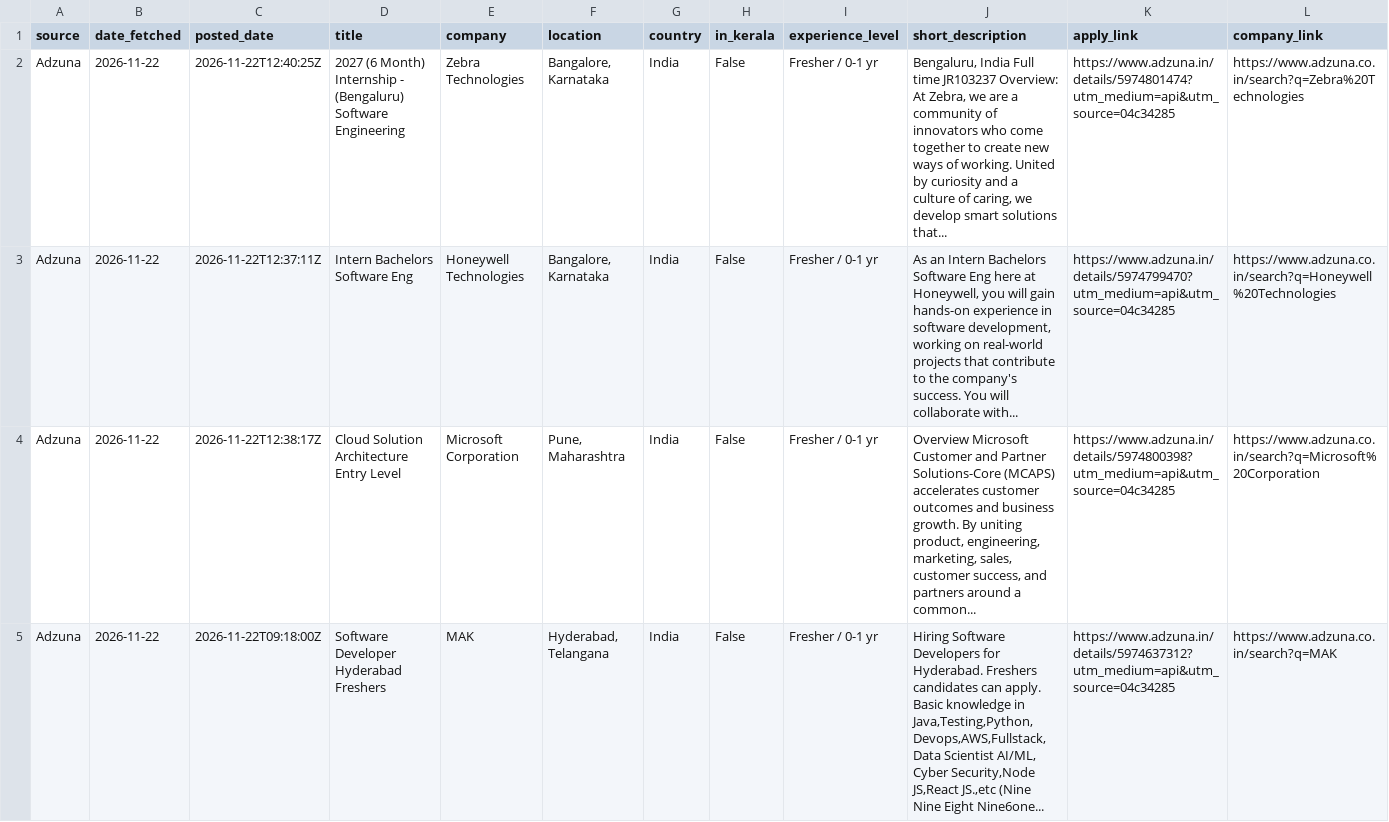
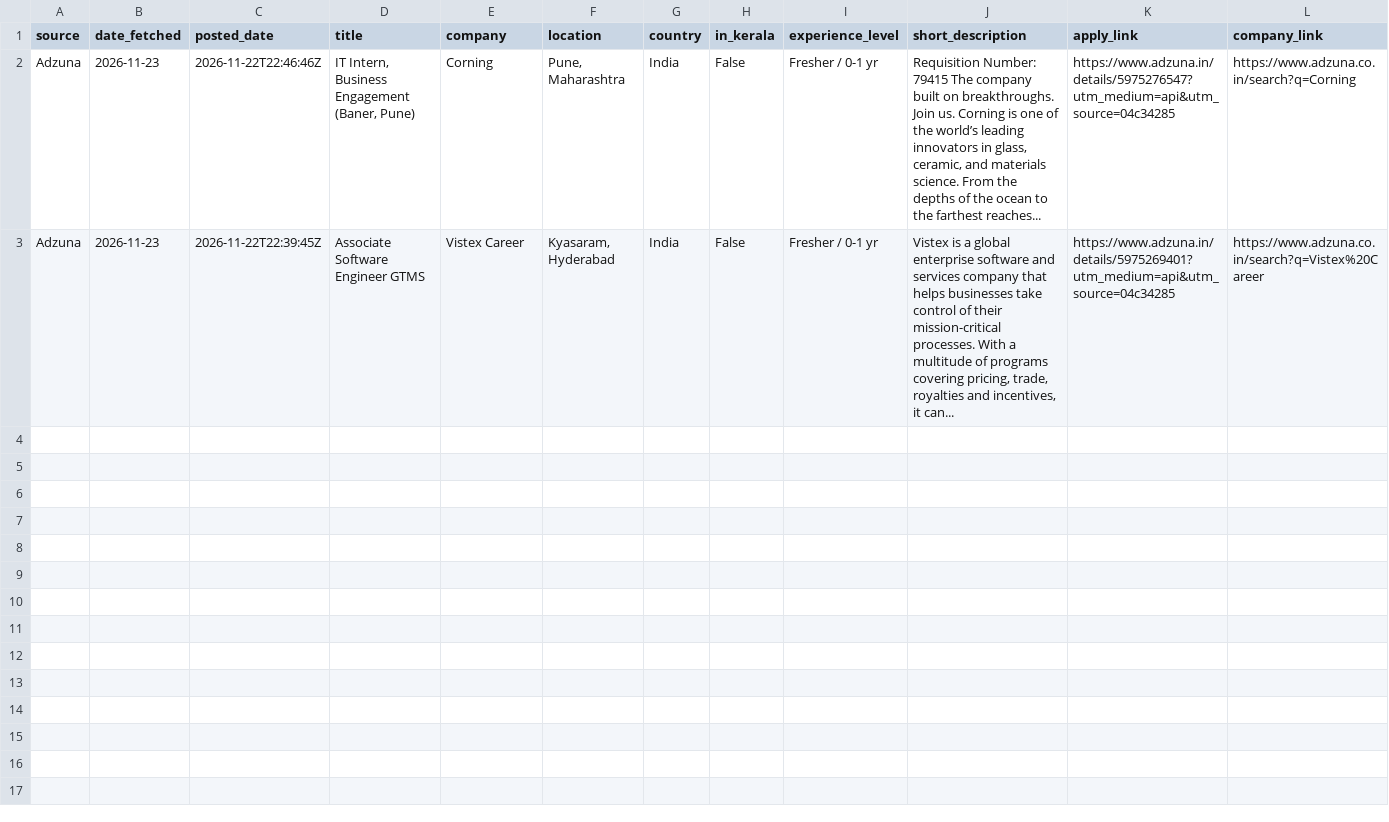
Before and after one commit to muhammedshibilm/job-scriber, a CSV file: data/latest.csv, drawn as a sheet; only a part is shown; removed rows and columns are numbered as before the commit, all else as after; rows hold the shown columns only; the diff names each change by its address in the sheet, - before the commit and + after, or states it on an @@ line.

```diff
--- a/data/latest.csv
+++ b/data/latest.csv
-row 2: Adzuna | 2026-11-22 | 2026-11-22T12:40:25Z | 2027 (6 Month) Internship - (Bengaluru) Software Engineering | Zebra Technologies | Bangalore, Karnataka | India | False | Fresher / 0-1 yr | Bengaluru, India Full time JR103237 Overview: At Zebra, we are a community of innovators who come together to create new ways of working. United by curiosity and a culture of caring, we develop smart solutions that... | https://www.adzuna.in/details/5974801474?utm_medium=api&utm_source=04c34285 | https://www.adzuna.co.in/search?q=Zebra%20Technologies
-row 3: Adzuna | 2026-11-22 | 2026-11-22T12:37:11Z | Intern Bachelors Software Eng | Honeywell Technologies | Bangalore, Karnataka | India | False | Fresher / 0-1 yr | As an Intern Bachelors Software Eng here at Honeywell, you will gain hands-on experience in software development, working on real-world projects that contribute to the company's success. You will collaborate with... | https://www.adzuna.in/details/5974799470?utm_medium=api&utm_source=04c34285 | https://www.adzuna.co.in/search?q=Honeywell%20Technologies
-B2:B3 (date_fetched): 2026-11-22
+B2:B3 (date_fetched): 2026-11-23
-C2 (posted_date): 2026-11-22T12:38:17Z
+C2 (posted_date): 2026-11-22T22:46:46Z
-D2 (title): Cloud Solution Architecture Entry Level
+D2 (title): IT Intern, Business Engagement (Baner, Pune)
-E2 (company): Microsoft Corporation
+E2 (company): Corning
-J2 (short_description): Overview Microsoft Customer and Partner Solutions-Core (MCAPS) accelerates customer outcomes and business growth. By uniting product, engineering, marketing, sales, customer success, and partners around a common...
+J2 (short_description): Requisition Number: 79415 The company built on breakthroughs. Join us. Corning is one of the world’s leading innovators in glass, ceramic, and materials science. From the depths of the ocean to the farthest reaches...
-K2 (apply_link): https://www.adzuna.in/details/5974800398?utm_medium=api&utm_source=04c34285
+K2 (apply_link): https://www.adzuna.in/details/5975276547?utm_medium=api&utm_source=04c34285
-L2 (company_link): https://www.adzuna.co.in/search?q=Microsoft%20Corporation
+L2 (company_link): https://www.adzuna.co.in/search?q=Corning
-C3 (posted_date): 2026-11-22T09:18:00Z
+C3 (posted_date): 2026-11-22T22:39:45Z
-D3 (title): Software Developer Hyderabad Freshers
+D3 (title): Associate Software Engineer GTMS
-E3 (company): MAK
+E3 (company): Vistex Career
-F3 (location): Hyderabad, Telangana
+F3 (location): Kyasaram, Hyderabad
-J3 (short_description): Hiring Software Developers for Hyderabad. Freshers candidates can apply. Basic knowledge in Java,Testing,Python,Devops,AWS,Fullstack, Data Scientist AI/ML, Cyber Security,Node JS,React JS.,etc (Nine Nine Eight Nine6one...
+J3 (short_description): Vistex is a global enterprise software and services company that helps businesses take control of their mission-critical processes. With a multitude of programs covering pricing, trade, royalties and incentives, it can...
-K3 (apply_link): https://www.adzuna.in/details/5974637312?utm_medium=api&utm_source=04c34285
+K3 (apply_link): https://www.adzuna.in/details/5975269401?utm_medium=api&utm_source=04c34285
-L3 (company_link): https://www.adzuna.co.in/search?q=MAK
+L3 (company_link): https://www.adzuna.co.in/search?q=Vistex%20Career
```
Also changed, not shown: 3 other files.
